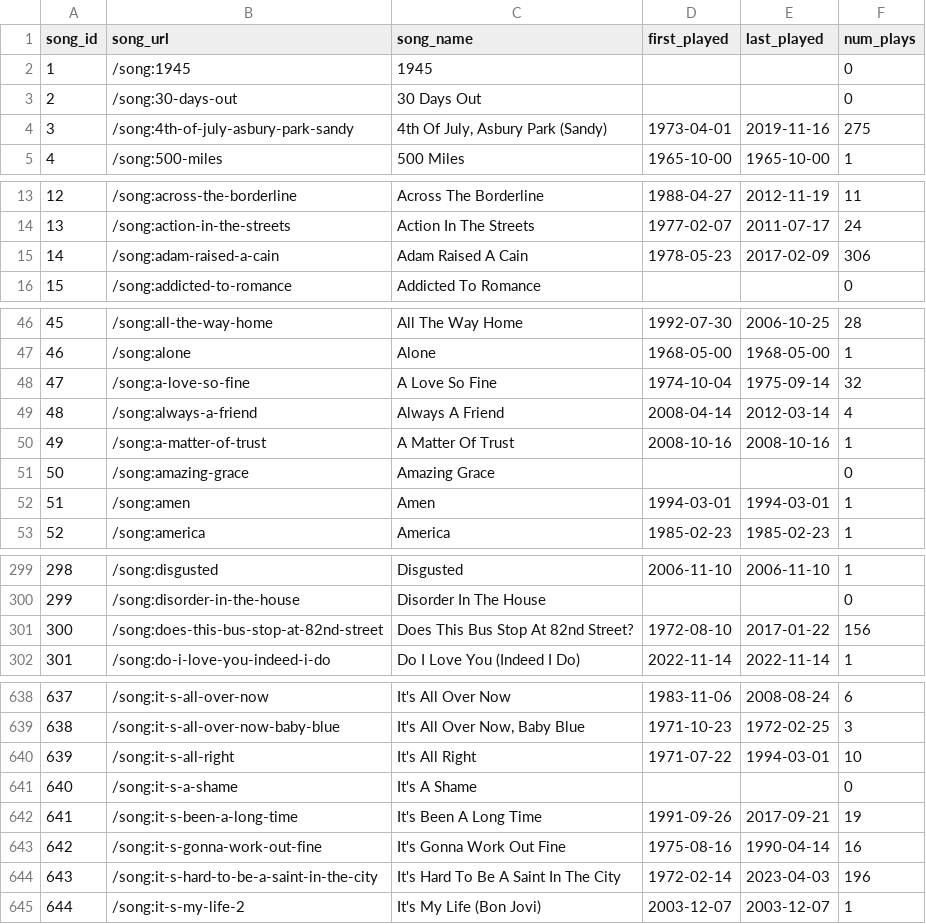
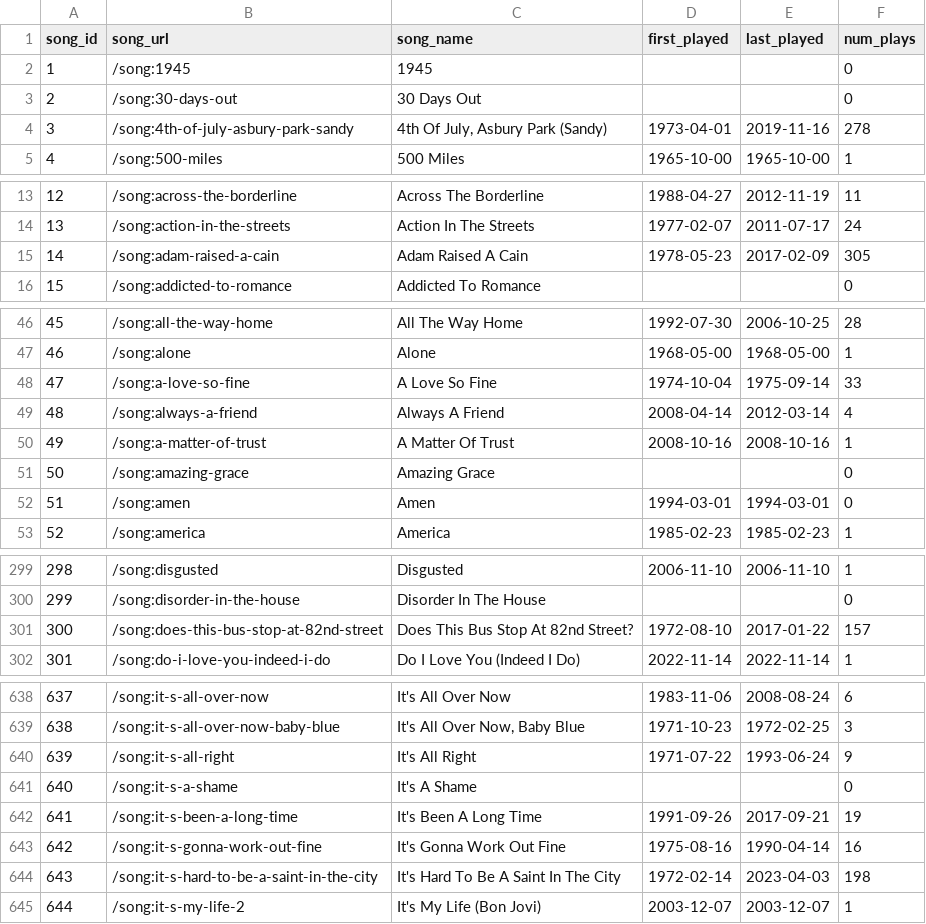
Before and after one commit to lilbud/Databruce-sqlite, a CSV file: _csv/SONGS.csv, drawn as a sheet; only a part is shown, gaps mark what is left out; the diff covers the shown part only.

```diff
--- a/_csv/SONGS.csv
+++ b/_csv/SONGS.csv
@@ -3,3 +3,3 @@ song_id,song_url,song_name,first_played,last_played,num_plays
 2,/song:30-days-out,30 Days Out,,,0
-3,/song:4th-of-july-asbury-park-sandy,"4th Of July, Asbury Park (Sandy)",1973-04-01,2019-11-16,275
+3,/song:4th-of-july-asbury-park-sandy,"4th Of July, Asbury Park (Sandy)",1973-04-01,2019-11-16,278
 4,/song:500-miles,500 Miles,1965-10-00,1965-10-00,1
@@ -14,3 +14,3 @@ song_id,song_url,song_name,first_played,last_played,num_plays
 13,/song:action-in-the-streets,Action In The Streets,1977-02-07,2011-07-17,24
-14,/song:adam-raised-a-cain,Adam Raised A Cain,1978-05-23,2017-02-09,306
+14,/song:adam-raised-a-cain,Adam Raised A Cain,1978-05-23,2017-02-09,305
 15,/song:addicted-to-romance,Addicted To Romance,,,0
@@ -47,3 +47,3 @@ song_id,song_url,song_name,first_played,last_played,num_plays
 46,/song:alone,Alone,1968-05-00,1968-05-00,1
-47,/song:a-love-so-fine,A Love So Fine,1974-10-04,1975-09-14,32
+47,/song:a-love-so-fine,A Love So Fine,1974-10-04,1975-09-14,33
 48,/song:always-a-friend,Always A Friend,2008-04-14,2012-03-14,4
@@ -51,3 +51,3 @@ song_id,song_url,song_name,first_played,last_played,num_plays
 50,/song:amazing-grace,Amazing Grace,,,0
-51,/song:amen,Amen,1994-03-01,1994-03-01,1
+51,/song:amen,Amen,1994-03-01,1994-03-01,0
 52,/song:america,America,1985-02-23,1985-02-23,1
@@ -300,3 +300,3 @@ song_id,song_url,song_name,first_played,last_played,num_plays
 299,/song:disorder-in-the-house,Disorder In The House,,,0
-300,/song:does-this-bus-stop-at-82nd-street,Does This Bus Stop At 82nd Street?,1972-08-10,2017-01-22,156
+300,/song:does-this-bus-stop-at-82nd-street,Does This Bus Stop At 82nd Street?,1972-08-10,2017-01-22,157
 301,/song:do-i-love-you-indeed-i-do,Do I Love You (Indeed I Do),2022-11-14,2022-11-14,1
@@ -639,3 +639,3 @@ song_id,song_url,song_name,first_played,last_played,num_plays
 638,/song:it-s-all-over-now-baby-blue,"It's All Over Now, Baby Blue",1971-10-23,1972-02-25,3
-639,/song:it-s-all-right,It's All Right,1971-07-22,1994-03-01,10
+639,/song:it-s-all-right,It's All Right,1971-07-22,1993-06-24,9
 640,/song:it-s-a-shame,It's A Shame,,,0
@@ -643,3 +643,3 @@ song_id,song_url,song_name,first_played,last_played,num_plays
 642,/song:it-s-gonna-work-out-fine,It's Gonna Work Out Fine,1975-08-16,1990-04-14,16
-643,/song:it-s-hard-to-be-a-saint-in-the-city,It's Hard To Be A Saint In The City,1972-02-14,2023-04-03,196
+643,/song:it-s-hard-to-be-a-saint-in-the-city,It's Hard To Be A Saint In The City,1972-02-14,2023-04-03,198
 644,/song:it-s-my-life-2,It's My Life (Bon Jovi),2003-12-07,2003-12-07,1
```
Also changed, not shown: 21 edited cells elsewhere in this file, _csv/BANDS.csv, _csv/PERSONS.csv, 10 other files.
